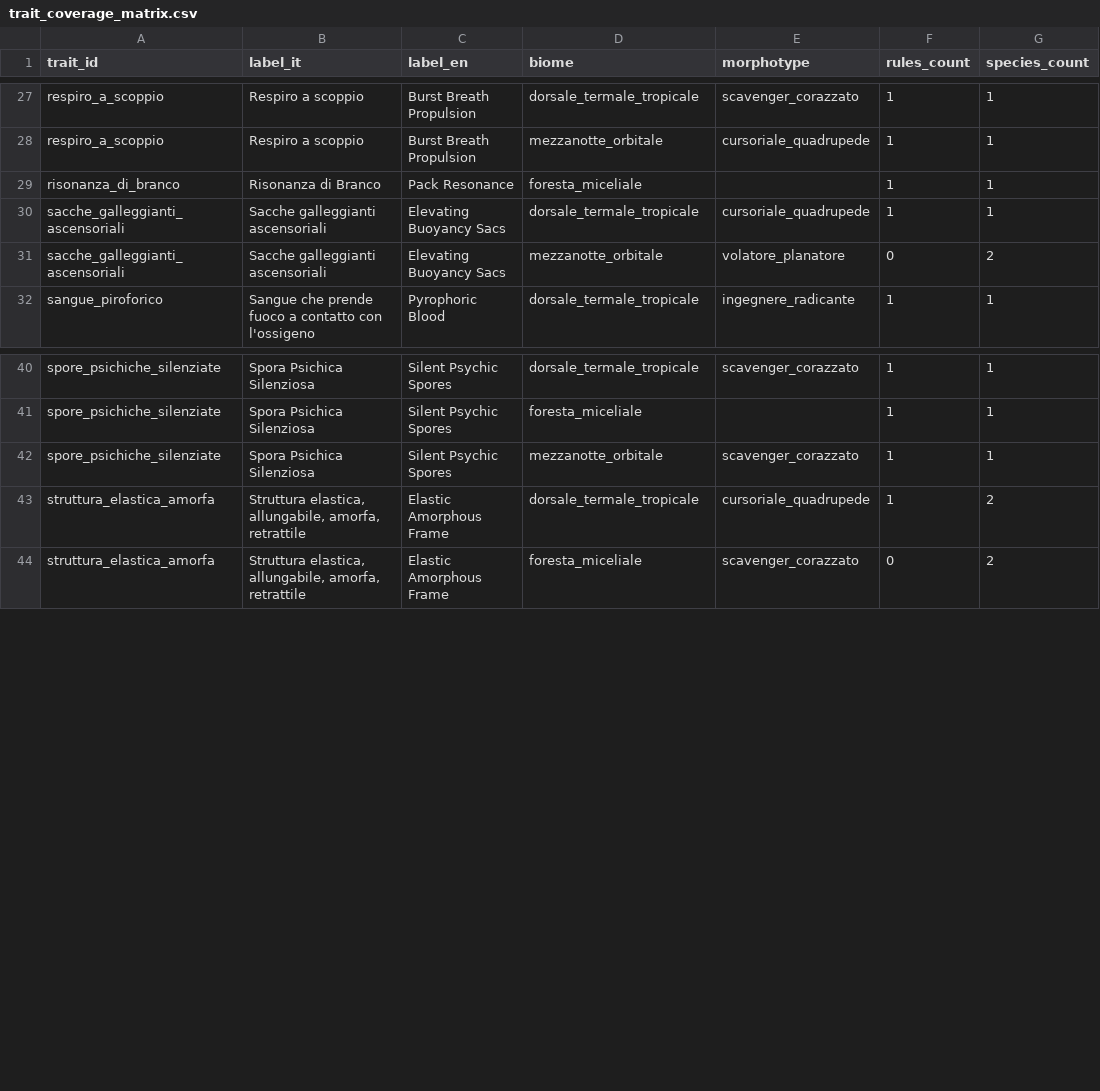
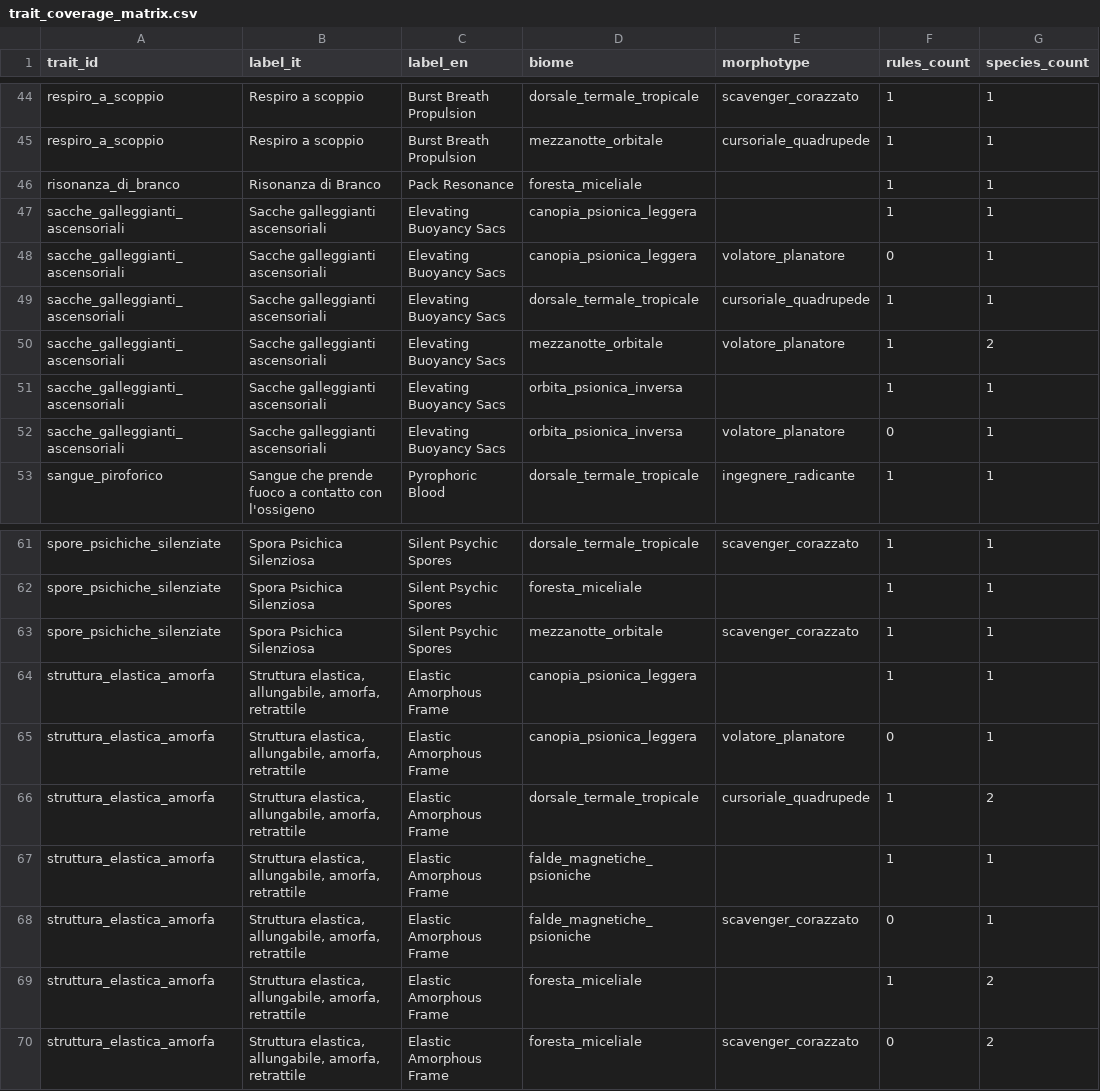
Before and after one commit to MasterDD-L34D/Game, a CSV file: data/analysis/trait_coverage_matrix.csv, drawn as a sheet; only a part is shown, gaps mark what is left out; the diff covers the shown part only.

Commit message:
Add psionic biome species coverage

```diff
--- a/data/analysis/trait_coverage_matrix.csv
+++ b/data/analysis/trait_coverage_matrix.csv
@@ -29,4 +46,8 @@ respiro_a_scoppio,Respiro a scoppio,Burst Breath Propulsion,mezzanotte_orbitale,
 risonanza_di_branco,Risonanza di Branco,Pack Resonance,foresta_miceliale,,1,1
+sacche_galleggianti_ascensoriali,Sacche galleggianti ascensoriali,Elevating Buoyancy Sacs,canopia_psionica_leggera,,1,1
+sacche_galleggianti_ascensoriali,Sacche galleggianti ascensoriali,Elevating Buoyancy Sacs,canopia_psionica_leggera,volatore_planatore,0,1
 sacche_galleggianti_ascensoriali,Sacche galleggianti ascensoriali,Elevating Buoyancy Sacs,dorsale_termale_tropicale,cursoriale_quadrupede,1,1
-sacche_galleggianti_ascensoriali,Sacche galleggianti ascensoriali,Elevating Buoyancy Sacs,mezzanotte_orbitale,volatore_planatore,0,2
+sacche_galleggianti_ascensoriali,Sacche galleggianti ascensoriali,Elevating Buoyancy Sacs,mezzanotte_orbitale,volatore_planatore,1,2
+sacche_galleggianti_ascensoriali,Sacche galleggianti ascensoriali,Elevating Buoyancy Sacs,orbita_psionica_inversa,,1,1
+sacche_galleggianti_ascensoriali,Sacche galleggianti ascensoriali,Elevating Buoyancy Sacs,orbita_psionica_inversa,volatore_planatore,0,1
 sangue_piroforico,Sangue che prende fuoco a contatto con l'ossigeno,Pyrophoric Blood,dorsale_termale_tropicale,ingegnere_radicante,1,1
@@ -42,3 +63,8 @@ spore_psichiche_silenziate,Spora Psichica Silenziosa,Silent Psychic Spores,fores
 spore_psichiche_silenziate,Spora Psichica Silenziosa,Silent Psychic Spores,mezzanotte_orbitale,scavenger_corazzato,1,1
+struttura_elastica_amorfa,"Struttura elastica, allungabile, amorfa, retrattile",Elastic Amorphous Frame,canopia_psionica_leggera,,1,1
+struttura_elastica_amorfa,"Struttura elastica, allungabile, amorfa, retrattile",Elastic Amorphous Frame,canopia_psionica_leggera,volatore_planatore,0,1
 struttura_elastica_amorfa,"Struttura elastica, allungabile, amorfa, retrattile",Elastic Amorphous Frame,dorsale_termale_tropicale,cursoriale_quadrupede,1,2
+struttura_elastica_amorfa,"Struttura elastica, allungabile, amorfa, retrattile",Elastic Amorphous Frame,falde_magnetiche_psioniche,,1,1
+struttura_elastica_amorfa,"Struttura elastica, allungabile, amorfa, retrattile",Elastic Amorphous Frame,falde_magnetiche_psioniche,scavenger_corazzato,0,1
+struttura_elastica_amorfa,"Struttura elastica, allungabile, amorfa, retrattile",Elastic Amorphous Frame,foresta_miceliale,,1,2
 struttura_elastica_amorfa,"Struttura elastica, allungabile, amorfa, retrattile",Elastic Amorphous Frame,foresta_miceliale,scavenger_corazzato,0,2
```
Also changed, not shown: 17 added rows and 2 edited cells elsewhere in this file, 10 other files.
